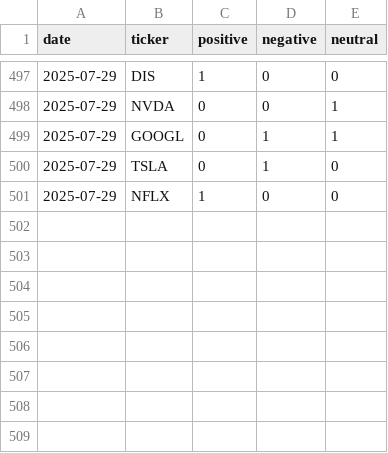
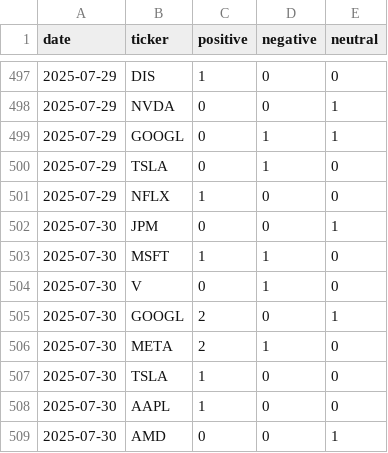
Before and after one commit to EmanFatima-ef/News_Sentiment_Analysis, a CSV file: daily_sentiment_counts.csv, drawn as a sheet; only a part is shown, gaps mark what is left out; the diff names each change by its address in the sheet, - before the commit and + after, or states it on an @@ line.

```diff
--- a/daily_sentiment_counts.csv
+++ b/daily_sentiment_counts.csv
+row 502: 2025-07-30 | JPM | 0 | 0 | 1
+row 503: 2025-07-30 | MSFT | 1 | 1 | 0
+row 504: 2025-07-30 | V | 0 | 1 | 0
+row 505: 2025-07-30 | GOOGL | 2 | 0 | 1
+row 506: 2025-07-30 | META | 2 | 1 | 0
+row 507: 2025-07-30 | TSLA | 1 | 0 | 0
+row 508: 2025-07-30 | AAPL | 1 | 0 | 0
+row 509: 2025-07-30 | AMD | 0 | 0 | 1
```
Also changed, not shown: daily_news_data.csv.
